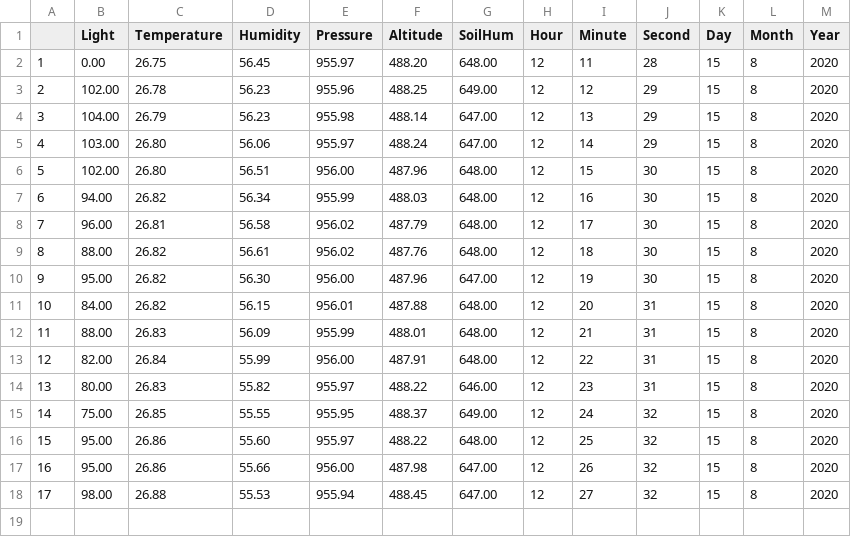
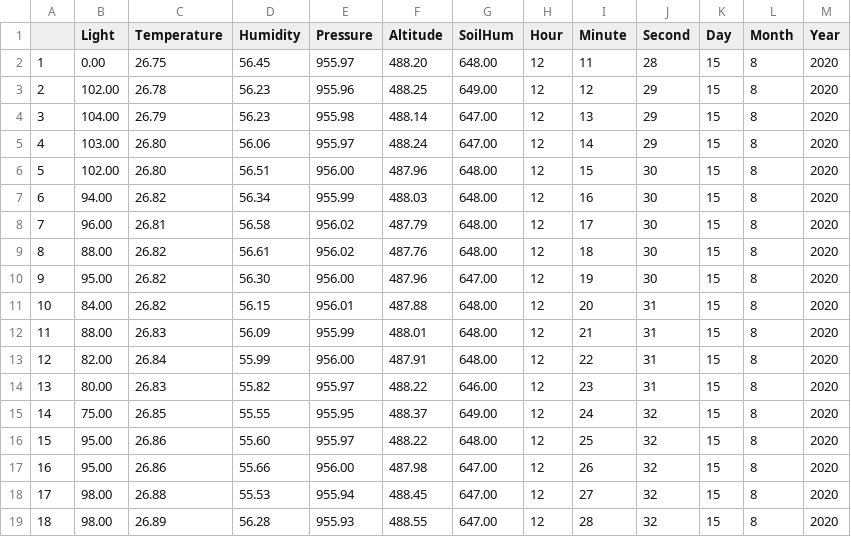
Before and after one commit to ogcansat/OGSatRPiBackend, a CSV file: dataSatBS/data_2020-8-15a-bs.csv, drawn as a sheet; the diff names each change by its address in the sheet, - before the commit and + after, or states it on an @@ line.

```diff
--- a/dataSatBS/data_2020-8-15a-bs.csv
+++ b/dataSatBS/data_2020-8-15a-bs.csv
+row 19: 18 | 98.00 | 26.89 | 56.28 | 955.93 | 488.55 | 647.00 | 12 | 28 | 32 | 15 | 8 | 2020
```
Also changed, not shown: dataSatBS/data_2020-8-15a-sat.csv, 43 other files.
